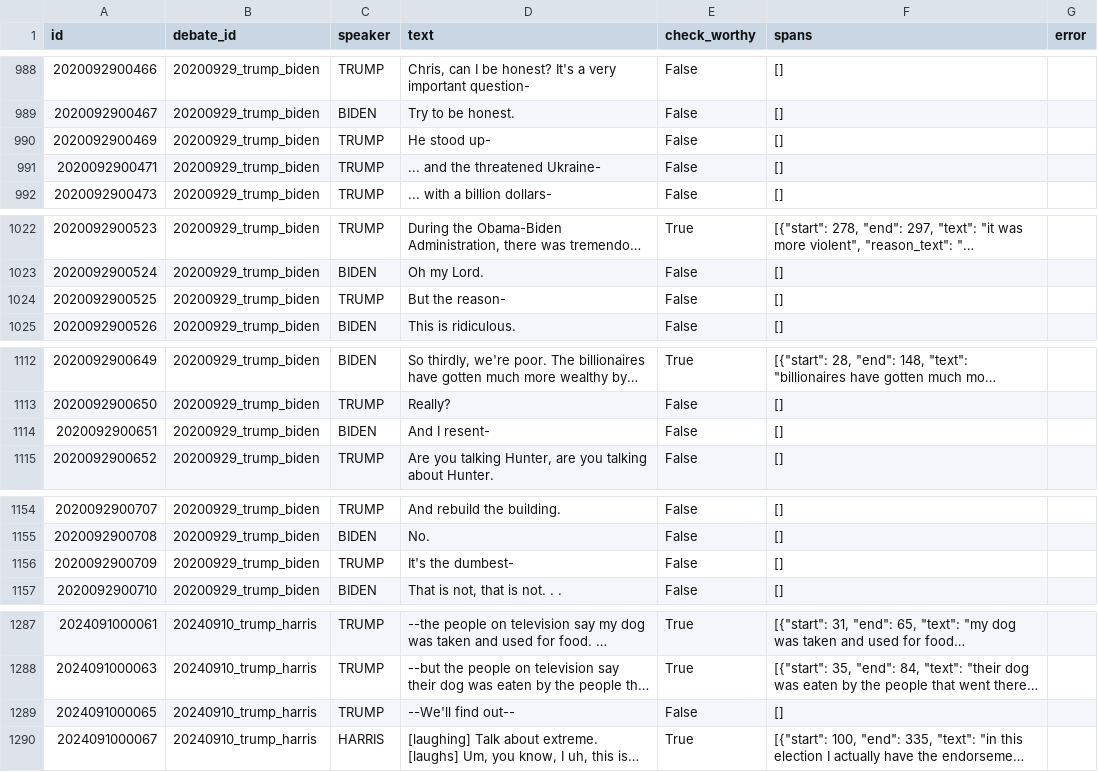
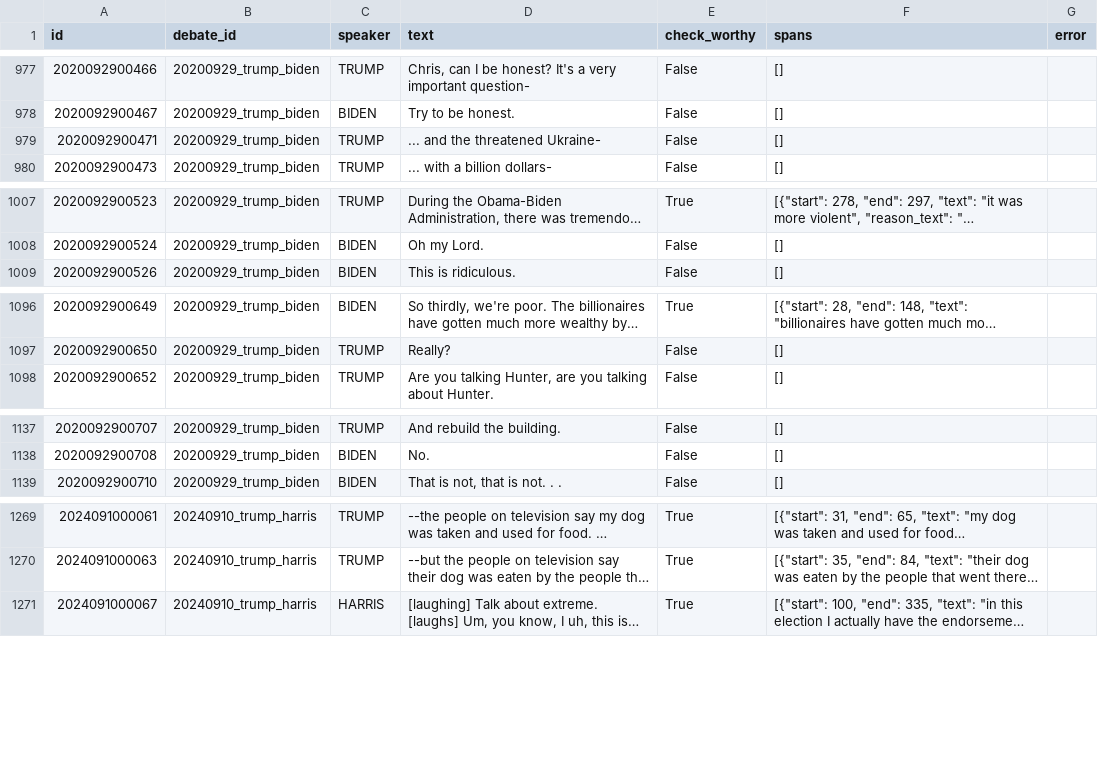
Before and after one commit to rodrigodias4/wtcl, a CSV file: labelstudio/exports/wtcl-v1.filtered.csv, drawn as a sheet; only a part is shown, gaps mark what is left out; long unchanged cells end in …; the diff covers the shown part only; the diff names each change by its address in the sheet, - before the commit and + after, or states it on an @@ line.

```diff
--- a/labelstudio/exports/wtcl-v1.filtered.csv
+++ b/labelstudio/exports/wtcl-v1.filtered.csv
-row 990: 2020092900469 | 20200929_trump_biden | TRUMP | He stood up- | False | []
-row 1024: 2020092900525 | 20200929_trump_biden | TRUMP | But the reason- | False | []
-row 1114: 2020092900651 | 20200929_trump_biden | BIDEN | And I resent- | False | []
-row 1156: 2020092900709 | 20200929_trump_biden | TRUMP | It's the dumbest- | False | []
-row 1289: 2024091000065 | 20240910_trump_harris | TRUMP | --We'll find out-- | False | []
```
Also changed, not shown: 14 removed rows elsewhere in this file, 4 other files.
